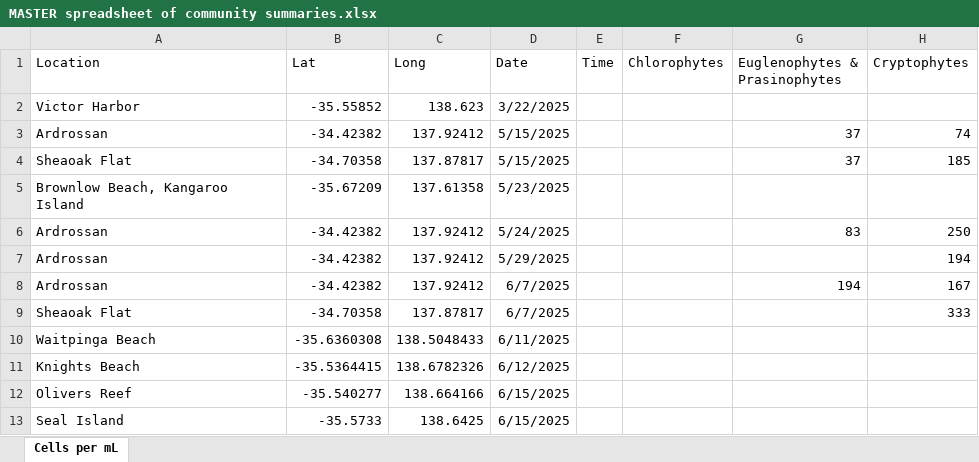
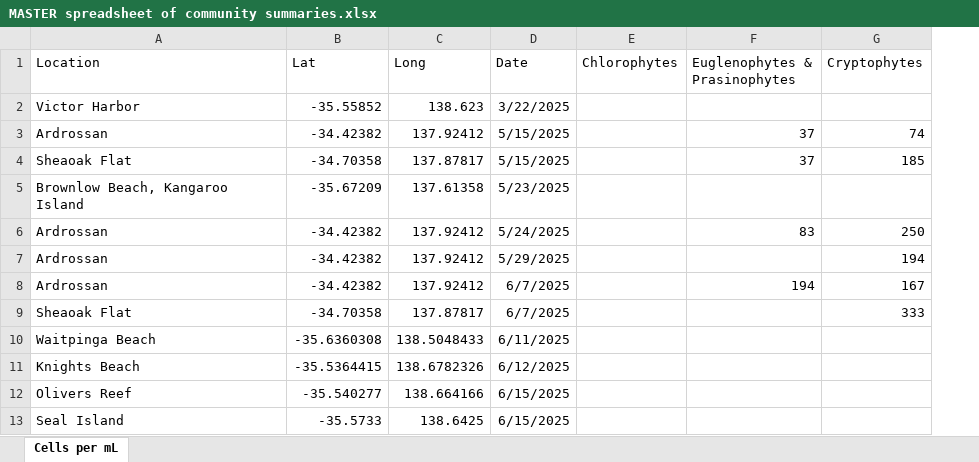
Before and after one commit to LukeMosley/SA_Algal_Bloom, an Excel workbook: MASTER spreadsheet of community summaries.xlsx, sheet Cells per mL, drawn as a sheet; only a part is shown; values as stored, in another font and other column widths than the file's, no borders; the diff names each change by its address in the sheet, - before the commit and + after, or states it on an @@ line.

Commit message:
Add files via upload

```diff
--- a/MASTER spreadsheet of community summaries.xlsx (sheet Cells per mL)
+++ b/MASTER spreadsheet of community summaries.xlsx (sheet Cells per mL)
-column E (Time), empty
```
Also changed, not shown: formulas that keep their value.
